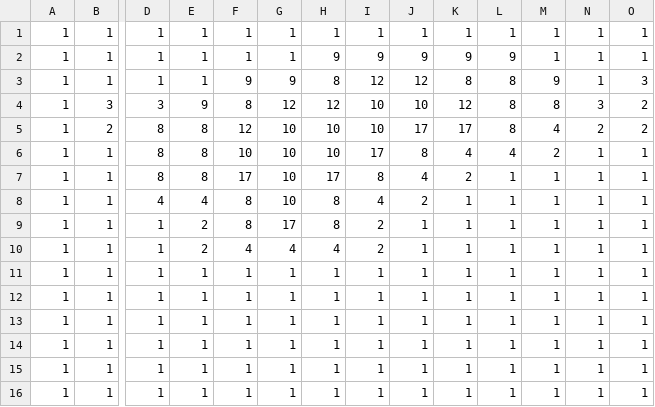
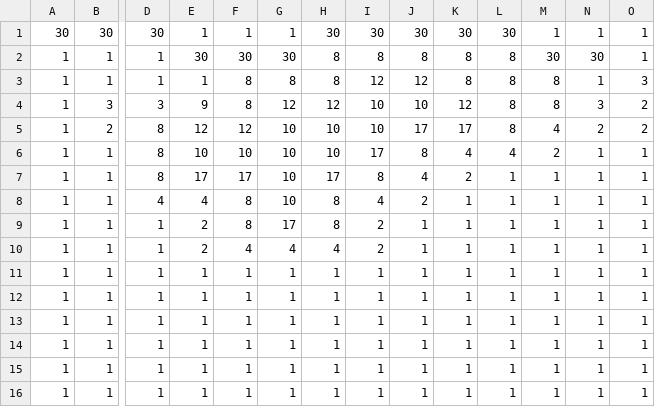
Before and after one commit to Asvarduil/ActionRPG, a CSV file: assets/maps/overworld.csv, drawn as a sheet; only a part is shown, gaps mark what is left out; removed rows and columns are numbered as before the commit, all else as after; rows hold the shown columns only; the diff names each change by its address in the sheet, - before the commit and + after, or states it on an @@ line.

Commit message:
Add guide numbers to tileset grid, fleshed out overworld map

```diff
--- a/assets/maps/overworld.csv
+++ b/assets/maps/overworld.csv
-row 1: 1 | 1 | 1 | 1 | 1 | 1 | 1 | 1 | 1 | 1 | 1 | 1 | 1 | 1
+row 1: 30 | 30 | 30 | 1 | 1 | 1 | 30 | 30 | 30 | 30 | 30 | 1 | 1 | 1
-E2: 1
+E2: 30
-F2: 1
+F2: 30
-G2: 1
+G2: 30
-H2: 9
+H2: 8
-I2: 9
+I2: 8
-J2: 9
+J2: 8
-K2: 9
+K2: 8
-L2: 9
+L2: 8
-M2: 1
+M2: 30
-N2: 1
+N2: 30
-F3: 9
+F3: 8
-G3: 9
+G3: 8
-M3: 9
+M3: 8
-E5: 8
+E5: 12
-E6: 8
+E6: 10
-E7: 8
+E7: 17
```
Also changed, not shown: 3 other files.
